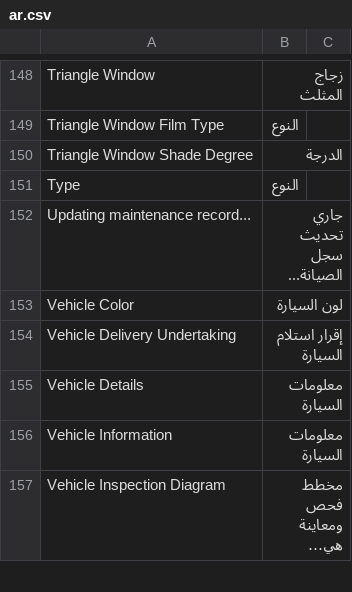
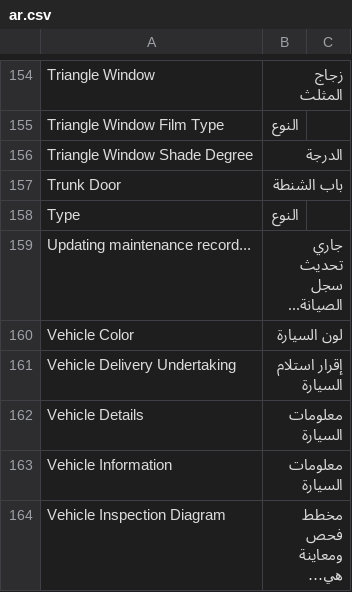
Before and after one commit to Mubtkir-ERP/mu_car_care, a CSV file: mu_car_care/translations/ar.csv, drawn as a sheet; only a part is shown, gaps mark what is left out; long unchanged cells end in …; the diff covers the shown part only.

```diff
--- a/mu_car_care/translations/ar.csv
+++ b/mu_car_care/translations/ar.csv
@@ -150,2 +156,3 @@ Triangle Window Film Type,النوع
 Triangle Window Shade Degree,الدرجة
+Trunk Door,باب الشنطة
 Type,النوع
```
Also changed, not shown: 6 added rows elsewhere in this file, 4 other files.
